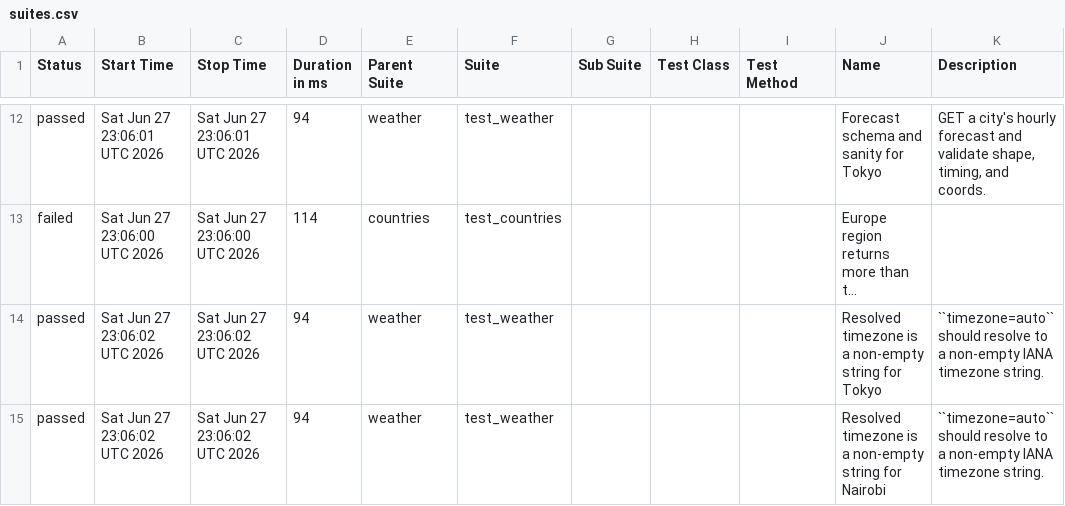
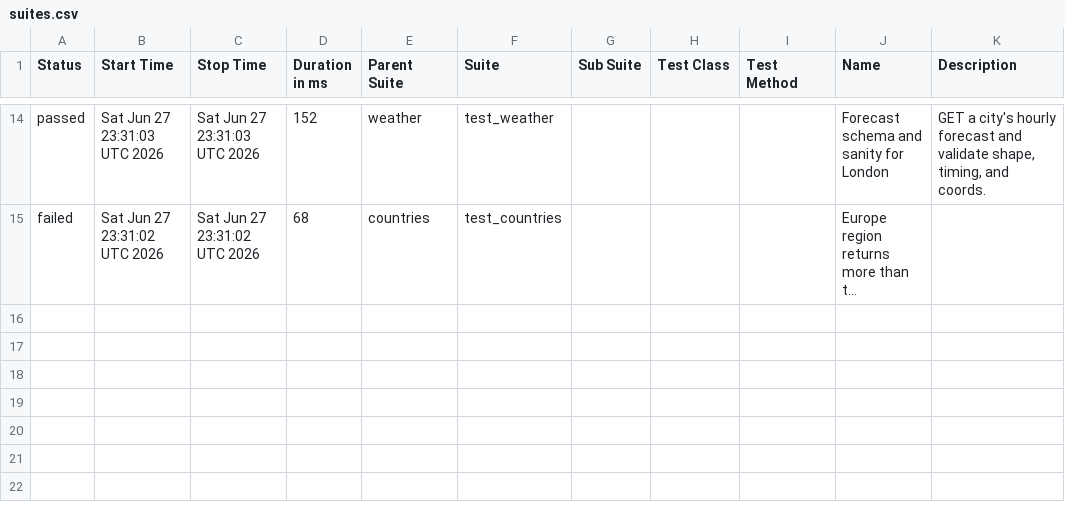
Before and after one commit to FiveFang/api-validator, a CSV file: data/suites.csv, drawn as a sheet; only a part is shown, gaps mark what is left out; long unchanged cells end in …; removed rows and columns are numbered as before the commit, all else as after; the diff covers the shown part only; the diff names each change by its address in the sheet, - before the commit and + after, or states it on an @@ line.

```diff
--- a/data/suites.csv
+++ b/data/suites.csv
-B14 (Start Time): Sat Jun 27 23:06:01 UTC 2026
+B14 (Start Time): Sat Jun 27 23:31:03 UTC 2026
-C14 (Stop Time): Sat Jun 27 23:06:01 UTC 2026
+C14 (Stop Time): Sat Jun 27 23:31:03 UTC 2026
-D14 (Duration in ms): 94
+D14 (Duration in ms): 152
-J14 (Name): Forecast schema and sanity for Tokyo
+J14 (Name): Forecast schema and sanity for London
-B15 (Start Time): Sat Jun 27 23:06:00 UTC 2026
+B15 (Start Time): Sat Jun 27 23:31:02 UTC 2026
-C15 (Stop Time): Sat Jun 27 23:06:00 UTC 2026
+C15 (Stop Time): Sat Jun 27 23:31:02 UTC 2026
-D15 (Duration in ms): 114
+D15 (Duration in ms): 68
-row 14: passed | Sat Jun 27 23:06:02 UTC 2026 | Sat Jun 27 23:06:02 UTC 2026 | 94 | weather | test_weather |  |  |  | Resolved timezone is a non-empty string for Tokyo | ``timezone=auto`` should resolve to a non-empty IANA timezone string.
-row 15: passed | Sat Jun 27 23:06:02 UTC 2026 | Sat Jun 27 23:06:02 UTC 2026 | 94 | weather | test_weather |  |  |  | Resolved timezone is a non-empty string for Nairobi | ``timezone=auto`` should resolve to a non-empty IANA timezone string.
```
Also changed, not shown: 3 added rows, 1 removed row and 34 edited cells elsewhere in this file, 33 other files.
